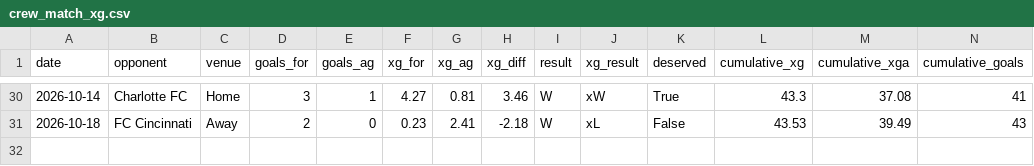
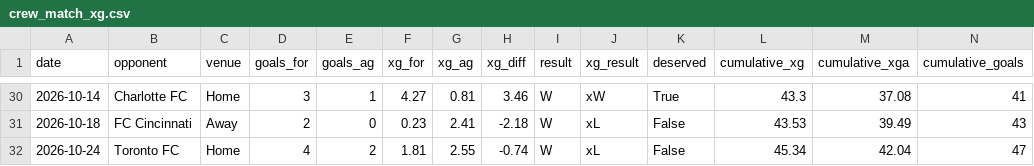
Before and after one commit to jakefraser04/ColumbusCrewxG, a CSV file: data/processed/2026/crew_match_xg.csv, drawn as a sheet; only a part is shown, gaps mark what is left out; rows hold the shown columns only; the diff names each change by its address in the sheet, - before the commit and + after, or states it on an @@ line.

```diff
--- a/data/processed/2026/crew_match_xg.csv
+++ b/data/processed/2026/crew_match_xg.csv
+row 32: 2026-10-24 | Toronto FC | Home | 4 | 2 | 1.81 | 2.55 | -0.74 | W | xL | False | 45.34 | 42.04 | 47
```
Also changed, not shown: 6 other files.
